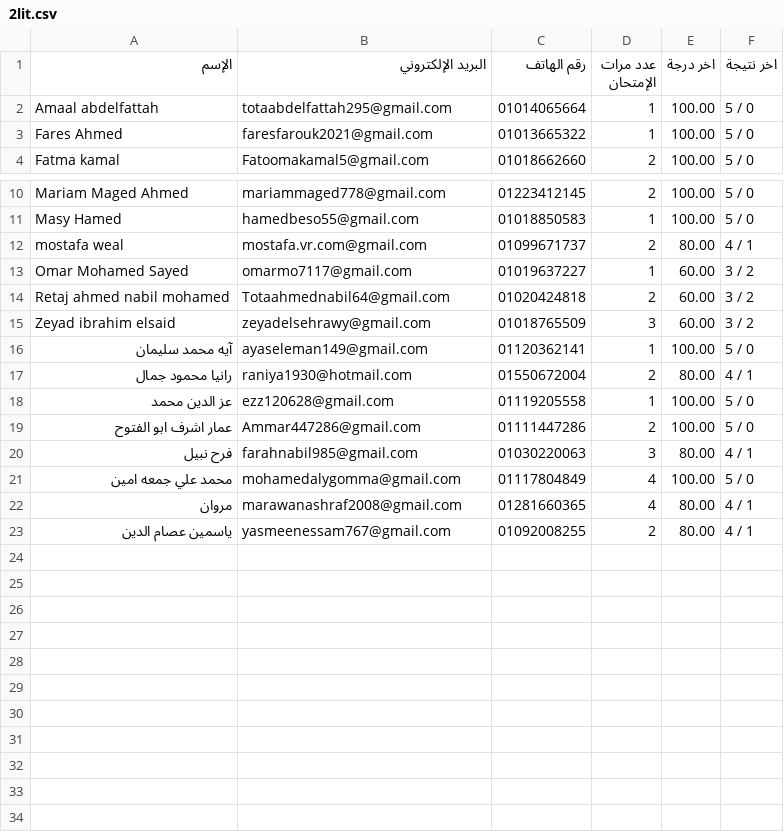
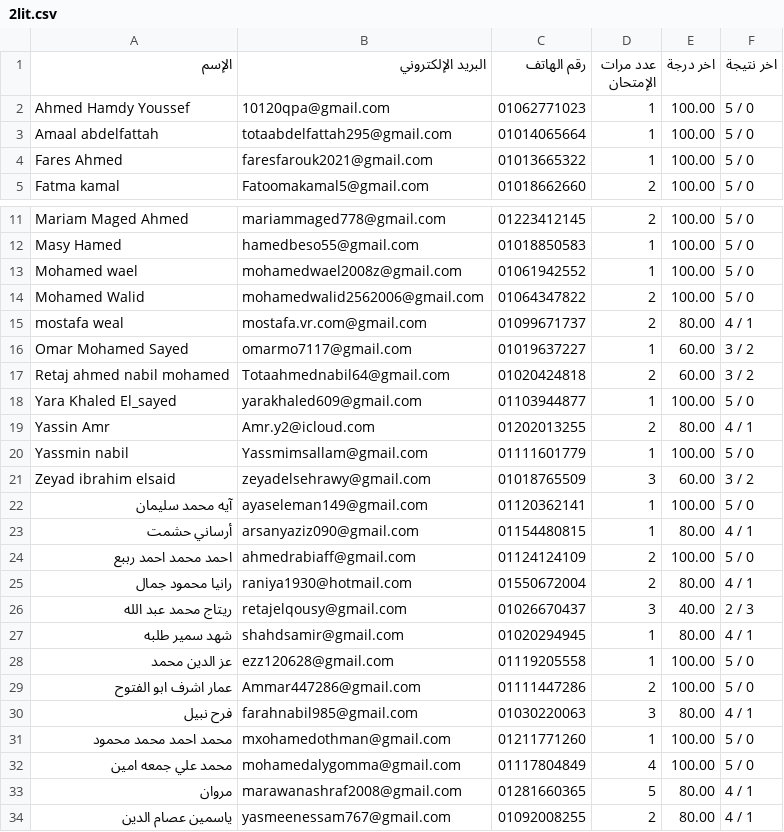
Before and after one commit to Harvovich/Marks-csv, a CSV file: 2lit.csv, drawn as a sheet; only a part is shown, gaps mark what is left out.

```diff
--- a/2lit.csv
+++ b/2lit.csv
@@ -1,2 +1,3 @@
 "اﻹسم","البريد اﻹلكتروني","رقم الهاتف","عدد مرات الإمتحان","اخر درجة","اخر نتيجة"
+"Ahmed Hamdy Youssef","10120qpa@gmail.com","01062771023","1","100.00","5 / 0"
 "Amaal abdelfattah","totaabdelfattah295@gmail.com","01014065664","1","100.00","5 / 0"
@@ -11,2 +12,4 @@
 "Masy Hamed","hamedbeso55@gmail.com","01018850583","1","100.00","5 / 0"
+"Mohamed wael","mohamedwael2008z@gmail.com","01061942552","1","100.00","5 / 0"
+"Mohamed Walid","mohamedwalid2562006@gmail.com","01064347822","2","100.00","5 / 0"
 "mostafa weal","mostafa.vr.com@gmail.com","01099671737","2","80.00","4 / 1"
@@ -14,5 +17,12 @@
 "Retaj ahmed nabil mohamed","Totaahmednabil64@gmail.com","01020424818","2","60.00","3 / 2"
+"Yara Khaled El_sayed","yarakhaled609@gmail.com","01103944877","1","100.00","5 / 0"
+"Yassin Amr","Amr.y2@icloud.com","01202013255","2","80.00","4 / 1"
+"Yassmin nabil","Yassmimsallam@gmail.com","01111601779","1","100.00","5 / 0"
 "Zeyad ibrahim elsaid","zeyadelsehrawy@gmail.com","01018765509","3","60.00","3 / 2"
 "آيه محمد سليمان","ayaseleman149@gmail.com","01120362141","1","100.00","5 / 0"
+"أرساني حشمت","arsanyaziz090@gmail.com","01154480815","1","80.00","4 / 1"
+"احمد محمد احمد رببع","ahmedrabiaff@gmail.com","01124124109","2","100.00","5 / 0"
 "رانيا محمود جمال","raniya1930@hotmail.com","01550672004","2","80.00","4 / 1"
+"ريتاج محمد عبد الله","retajelqousy@gmail.com","01026670437","3","40.00","2 / 3"
+"شهد سمير طلبه","shahdsamir@gmail.com","01020294945","1","80.00","4 / 1"
 "عز الدين محمد","ezz120628@gmail.com","01119205558","1","100.00","5 / 0"
@@ -20,4 +30,5 @@
 "فرح نبيل","farahnabil985@gmail.com","01030220063","3","80.00","4 / 1"
+"محمد احمد محمد محمود","mxohamedothman@gmail.com","01211771260","1","100.00","5 / 0"
 "محمد علي جمعه امين","mohamedalygomma@gmail.com","01117804849","4","100.00","5 / 0"
-"مروان","marawanashraf2008@gmail.com","01281660365","4","80.00","4 / 1"
+"مروان","marawanashraf2008@gmail.com","01281660365","5","80.00","4 / 1"
 "ياسمين عصام الدين","yasmeenessam767@gmail.com","01092008255","2","80.00","4 / 1"
```
